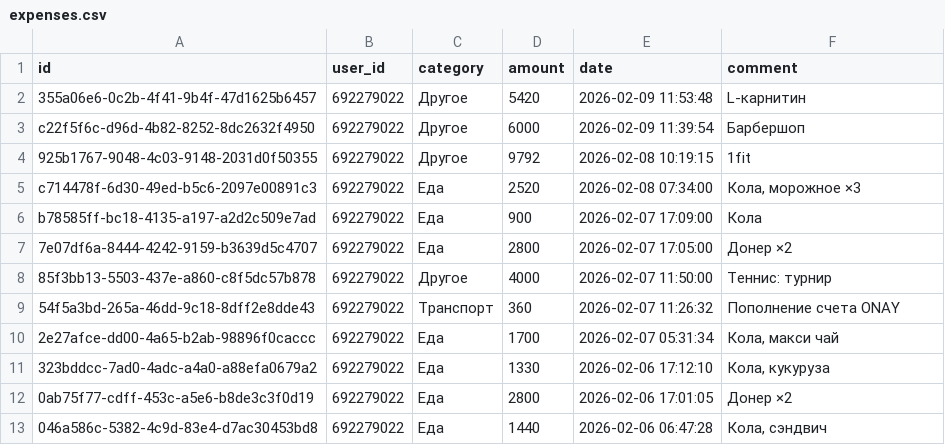
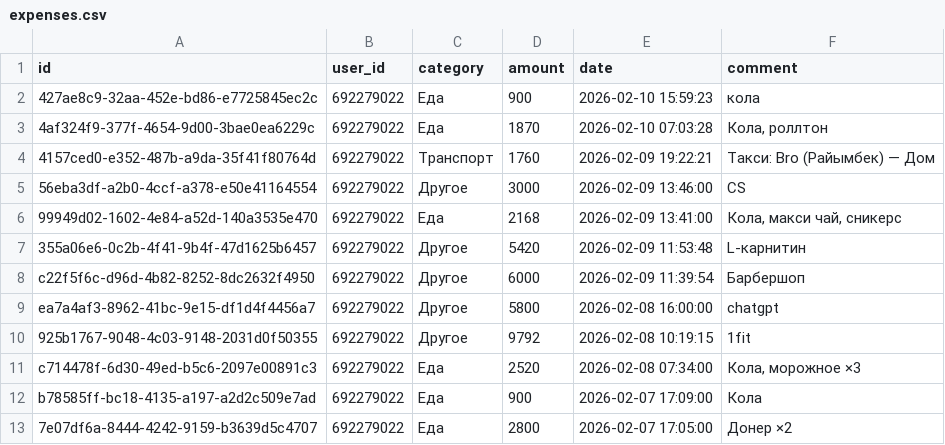
Before and after one commit to IbnRasAl-Fakih/eshygyn_file, a CSV file: expenses.csv, drawn as a sheet; only a part is shown; the shorter side is filled out with more unchanged rows.

Commit message:
Update export 2026-02-10 18:00:01 UTC

```diff
--- a/expenses.csv
+++ b/expenses.csv
@@ -1,4 +1,10 @@
 id,user_id,category,amount,date,comment
+427ae8c9-32aa-452e-bd86-e7725845ec2c,692279022,Еда,900,2026-02-10 15:59:23,кола
+4af324f9-377f-4654-9d00-3bae0ea6229c,692279022,Еда,1870,2026-02-10 07:03:28,"Кола, роллтон"
+4157ced0-e352-487b-a9da-35f41f80764d,692279022,Транспорт,1760,2026-02-09 19:22:21,Такси: Bro (Райымбек) — Дом
+56eba3df-a2b0-4ccf-a378-e50e41164554,692279022,Другое,3000,2026-02-09 13:46:00,CS
+99949d02-1602-4e84-a52d-140a3535e470,692279022,Еда,2168,2026-02-09 13:41:00,"Кола, макси чай, сникерс"
 355a06e6-0c2b-4f41-9b4f-47d1625b6457,692279022,Другое,5420,2026-02-09 11:53:48,L-карнитин
 c22f5f6c-d96d-4b82-8252-8dc2632f4950,692279022,Другое,6000,2026-02-09 11:39:54,Барбершоп
+ea7a4af3-8962-41bc-9e15-df1d4f4456a7,692279022,Другое,5800,2026-02-08 16:00:00,chatgpt
 925b1767-9048-4c03-9148-2031d0f50355,692279022,Другое,9792,2026-02-08 10:19:15,1fit
```
